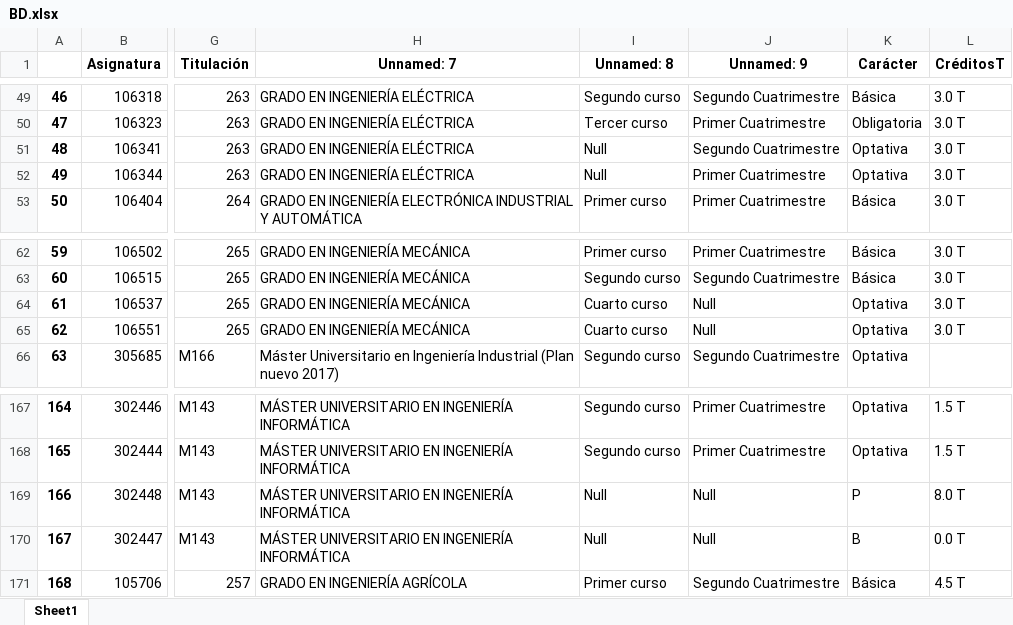
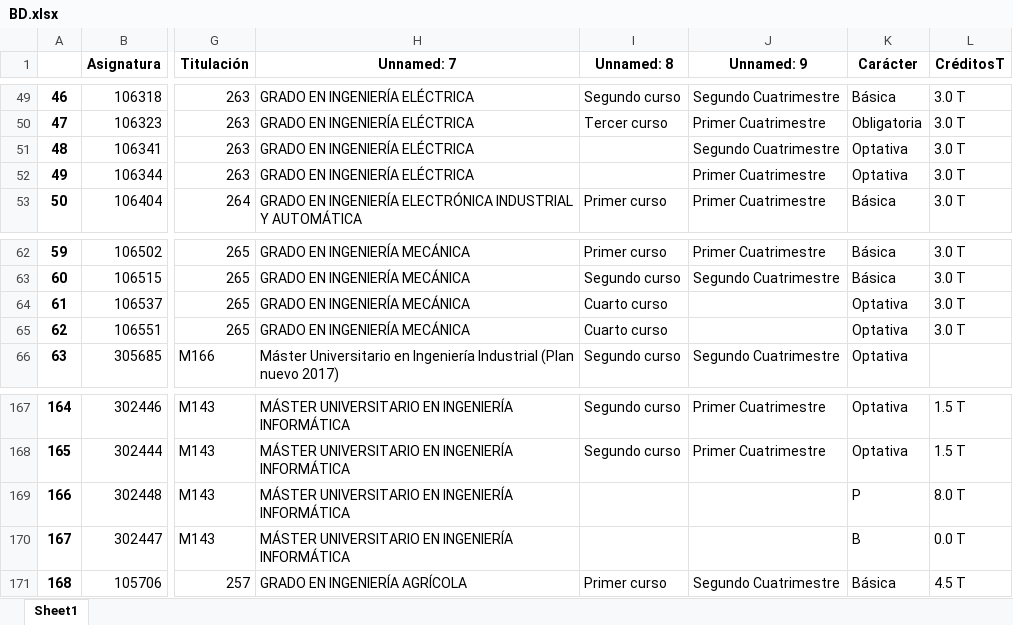
Before and after one commit to alvaromrtn/springboot-backend, an Excel workbook: bd/BD.xlsx, sheet Sheet1, drawn as a sheet; only a part is shown, gaps mark what is left out; values as stored, in another font and other column widths than the file's, no borders; the diff covers the shown part only; the diff names each change by its address in the sheet, - before the commit and + after, or states it on an @@ line.

```diff
--- a/bd/BD.xlsx (sheet Sheet1)
+++ b/bd/BD.xlsx (sheet Sheet1)
-I51:I52 (Unnamed: 8): Null
+I51:I52 (Unnamed: 8): (empty)
-J64:J65 (Unnamed: 9): Null
+J64:J65 (Unnamed: 9): (empty)
-I169:I170 (Unnamed: 8): Null
+I169:I170 (Unnamed: 8): (empty)
-J169:J170 (Unnamed: 9): Null
+J169:J170 (Unnamed: 9): (empty)
```
Also changed, not shown: 35 edited cells elsewhere in this sheet, 7 other files.
